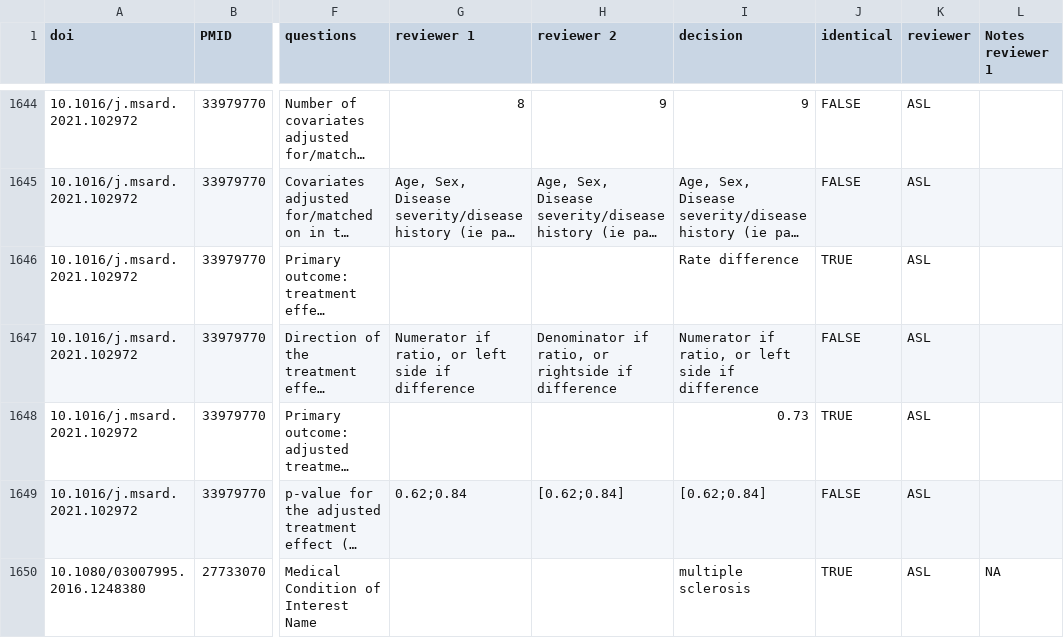
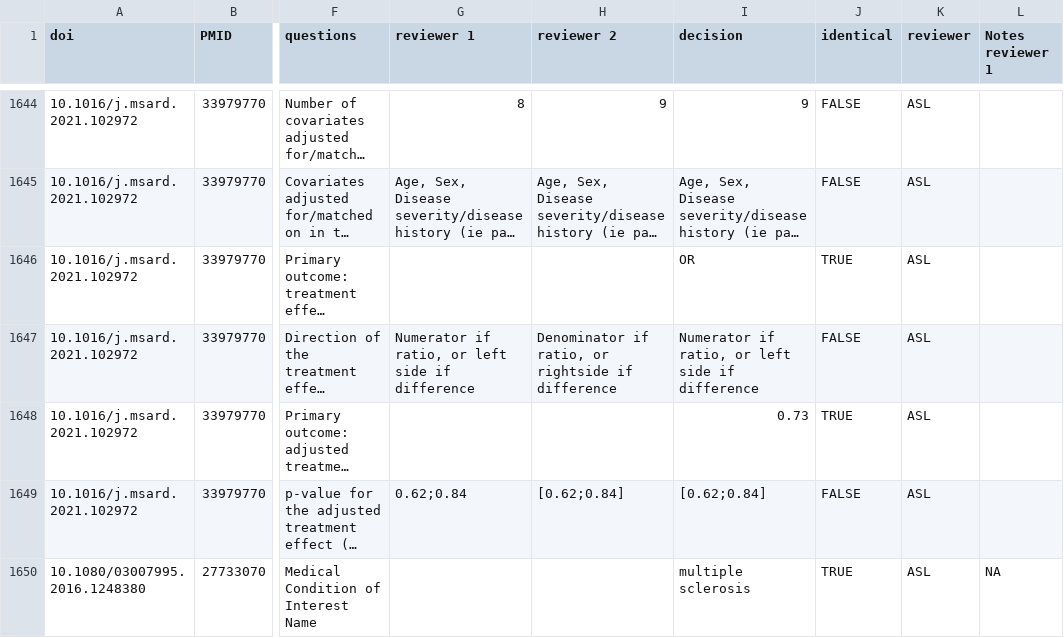
Before and after one commit to Nworno/paitc_literature_review, a CSV file: data/extraction/adjudicated/second_part/ASL.csv, drawn as a sheet; only a part is shown, gaps mark what is left out; long unchanged cells end in …; the diff names each change by its address in the sheet, - before the commit and + after, or states it on an @@ line.

```diff
--- a/data/extraction/adjudicated/second_part/ASL.csv
+++ b/data/extraction/adjudicated/second_part/ASL.csv
-I1646 (decision): Rate difference
+I1646 (decision): OR
```
Also changed, not shown: data/extraction/adjudicated/second_part/BZ/115_34672224.csv, data/extraction/adjudicated/second_part/BZ_raw.csv, 7 other files.
